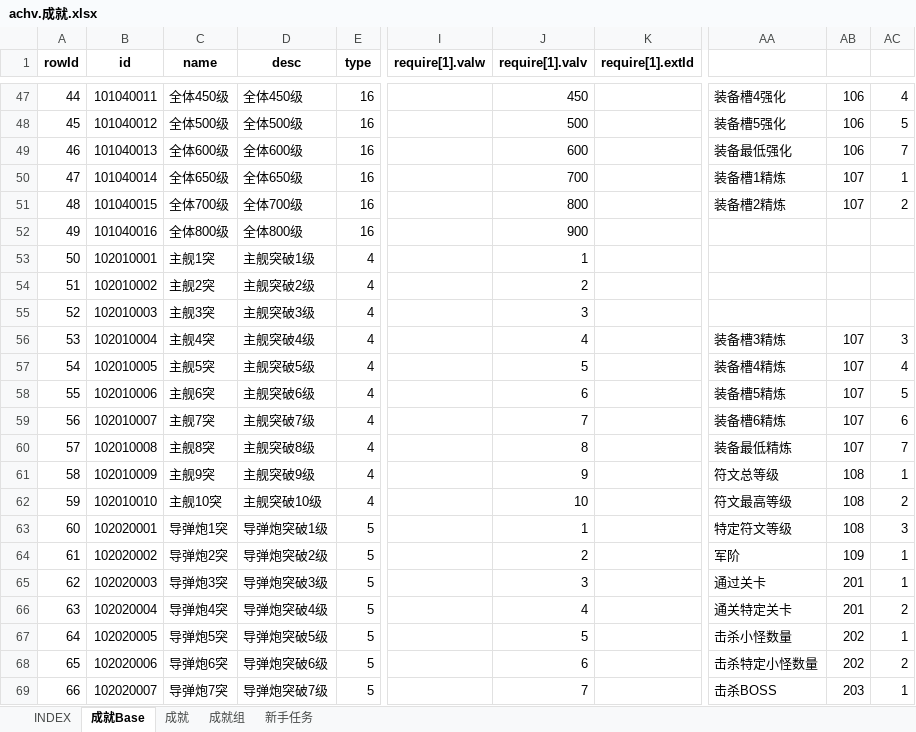
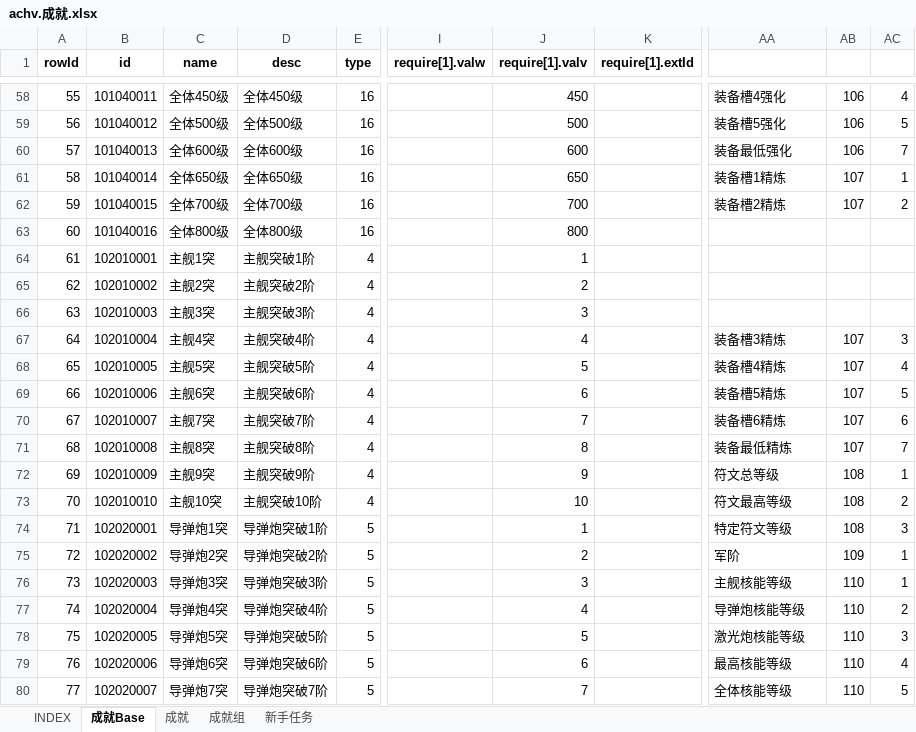
Before and after one commit to hataksumo/UIDesigner, an Excel workbook: Excel/achv.成就.xlsx, sheet 成就Base, drawn as a sheet; only a part is shown, gaps mark what is left out; values as stored, in another font and other column widths than the file's, no borders; addresses are those after the commit; the diff covers the shown part only; the diff names each change by its address in the sheet, - before the commit and + after, or states it on an @@ line.

```diff
--- a/Excel/achv.成就.xlsx (sheet 成就Base)
+++ b/Excel/achv.成就.xlsx (sheet 成就Base)
@@ column A (rowId) renumbered between rows 26 and 379 @@
-J61 (require[1].valv): 700
+J61 (require[1].valv): 650
-J62 (require[1].valv): 800
+J62 (require[1].valv): 700
-J63 (require[1].valv): 900
+J63 (require[1].valv): 800
-D64 (desc): 主舰突破1级
+D64 (desc): 主舰突破1阶
-D65 (desc): 主舰突破2级
+D65 (desc): 主舰突破2阶
-D66 (desc): 主舰突破3级
+D66 (desc): 主舰突破3阶
-D67 (desc): 主舰突破4级
+D67 (desc): 主舰突破4阶
-D68 (desc): 主舰突破5级
+D68 (desc): 主舰突破5阶
-D69 (desc): 主舰突破6级
+D69 (desc): 主舰突破6阶
-D70 (desc): 主舰突破7级
+D70 (desc): 主舰突破7阶
-D71 (desc): 主舰突破8级
+D71 (desc): 主舰突破8阶
-D72 (desc): 主舰突破9级
+D72 (desc): 主舰突破9阶
-D73 (desc): 主舰突破10级
+D73 (desc): 主舰突破10阶
-D74 (desc): 导弹炮突破1级
+D74 (desc): 导弹炮突破1阶
-D75 (desc): 导弹炮突破2级
+D75 (desc): 导弹炮突破2阶
-D76 (desc): 导弹炮突破3级
+D76 (desc): 导弹炮突破3阶
-AA76: 通过关卡
+AA76: 主舰核能等级
-AB76:AB77: 201
+AB76:AB77: 110
-D77 (desc): 导弹炮突破4级
+D77 (desc): 导弹炮突破4阶
-AA77: 通关特定关卡
+AA77: 导弹炮核能等级
-D78 (desc): 导弹炮突破5级
+D78 (desc): 导弹炮突破5阶
-AA78: 击杀小怪数量
+AA78: 激光炮核能等级
-AB78:AB79: 202
+AB78:AB79: 110
-AC78: 1
+AC78: 3
-D79 (desc): 导弹炮突破6级
+D79 (desc): 导弹炮突破6阶
-AA79: 击杀特定小怪数量
+AA79: 最高核能等级
-AC79: 2
+AC79: 4
-D80 (desc): 导弹炮突破7级
+D80 (desc): 导弹炮突破7阶
-AA80: 击杀BOSS
+AA80: 全体核能等级
-AB80: 203
+AB80: 110
-AC80: 1
+AC80: 5
```
Also changed, not shown: 143 added rows, 10 removed rows and 160 edited cells elsewhere in this sheet, sheet 新手任务, sheet 成就, Excel/chapter.章节关卡.xlsx, Excel/drop.掉落.xlsx, 6 other files.
